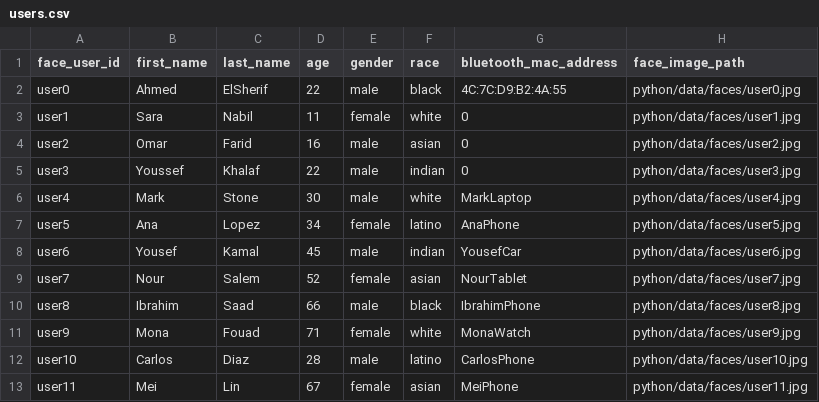
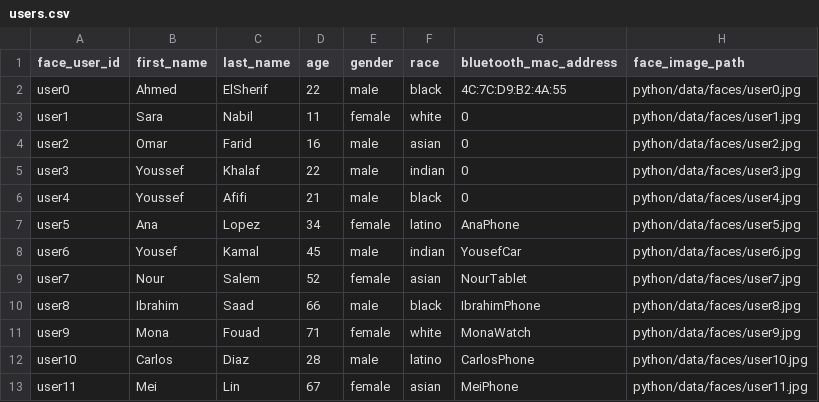
Before and after one commit to Organization-Projects-2025/Smart-Museum, a CSV file: C#/content/auth/users.csv, drawn as a sheet.

```diff
--- a/C#/content/auth/users.csv
+++ b/C#/content/auth/users.csv
@@ -5,3 +5,3 @@ user2,Omar,Farid,16,male,asian,0,python/data/faces/user2.jpg
 user3,Youssef,Khalaf,22,male,indian,0,python/data/faces/user3.jpg
-user4,Mark,Stone,30,male,white,MarkLaptop,python/data/faces/user4.jpg
+user4,Youssef,Afifi,21,male,black,0,python/data/faces/user4.jpg
 user5,Ana,Lopez,34,female,latino,AnaPhone,python/data/faces/user5.jpg
```
Also changed, not shown: 6 other files.
